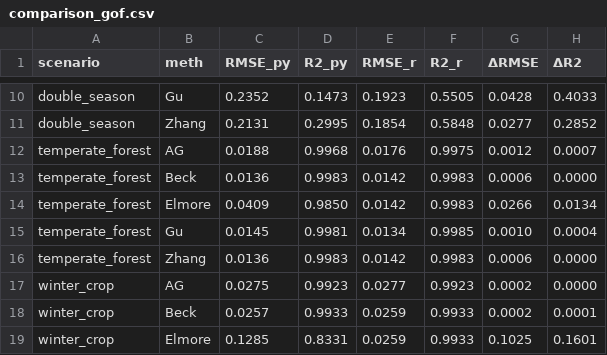
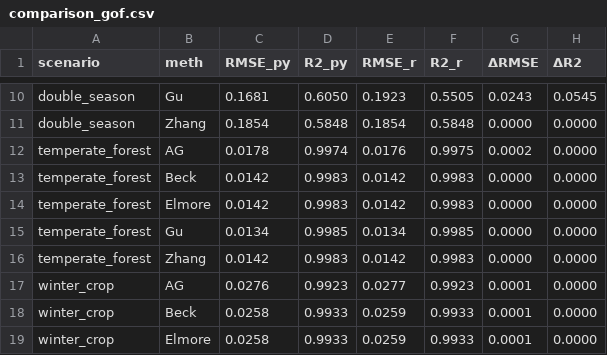
Before and after one commit to Mateus-Arauj/phenoatlas, a CSV file: validation/comparison_gof.csv, drawn as a sheet; only a part is shown, gaps mark what is left out; the diff covers the shown part only; the diff names each change by its address in the sheet, - before the commit and + after, or states it on an @@ line.

```diff
--- a/validation/comparison_gof.csv
+++ b/validation/comparison_gof.csv
-C10 (RMSE_py): 0.2352
+C10 (RMSE_py): 0.1681
-D10 (R2_py): 0.1473
+D10 (R2_py): 0.6050
-G10 (ΔRMSE): 0.0428
+G10 (ΔRMSE): 0.0243
-H10 (ΔR2): 0.4033
+H10 (ΔR2): 0.0545
-C11 (RMSE_py): 0.2131
+C11 (RMSE_py): 0.1854
-D11 (R2_py): 0.2995
+D11 (R2_py): 0.5848
-G11 (ΔRMSE): 0.0277
+G11 (ΔRMSE): 0.0000
-H11 (ΔR2): 0.2852
+H11 (ΔR2): 0.0000
-C12 (RMSE_py): 0.0188
+C12 (RMSE_py): 0.0178
-D12 (R2_py): 0.9968
+D12 (R2_py): 0.9974
-G12 (ΔRMSE): 0.0012
+G12 (ΔRMSE): 0.0002
-H12 (ΔR2): 0.0007
+H12 (ΔR2): 0.0000
-C13 (RMSE_py): 0.0136
+C13 (RMSE_py): 0.0142
-G13 (ΔRMSE): 0.0006
+G13 (ΔRMSE): 0.0000
-C14 (RMSE_py): 0.0409
+C14 (RMSE_py): 0.0142
-D14 (R2_py): 0.9850
+D14 (R2_py): 0.9983
-G14 (ΔRMSE): 0.0266
+G14 (ΔRMSE): 0.0000
-H14 (ΔR2): 0.0134
+H14 (ΔR2): 0.0000
-C15 (RMSE_py): 0.0145
+C15 (RMSE_py): 0.0134
-D15 (R2_py): 0.9981
+D15 (R2_py): 0.9985
-G15 (ΔRMSE): 0.0010
+G15 (ΔRMSE): 0.0000
-H15 (ΔR2): 0.0004
+H15 (ΔR2): 0.0000
-C16 (RMSE_py): 0.0136
+C16 (RMSE_py): 0.0142
-G16 (ΔRMSE): 0.0006
+G16 (ΔRMSE): 0.0000
-C17 (RMSE_py): 0.0275
+C17 (RMSE_py): 0.0276
-G17:G18 (ΔRMSE): 0.0002
+G17:G18 (ΔRMSE): 0.0001
-C18 (RMSE_py): 0.0257
+C18 (RMSE_py): 0.0258
-H18 (ΔR2): 0.0001
+H18 (ΔR2): 0.0000
-C19 (RMSE_py): 0.1285
+C19 (RMSE_py): 0.0258
-D19 (R2_py): 0.8331
+D19 (R2_py): 0.9933
-G19 (ΔRMSE): 0.1025
+G19 (ΔRMSE): 0.0001
-H19 (ΔR2): 0.1601
+H19 (ΔR2): 0.0000
```
Also changed, not shown: 39 edited cells elsewhere in this file, validation/comparison_pheno.csv, validation/reference_data/curvefit_fitted.csv, 13 other files.
